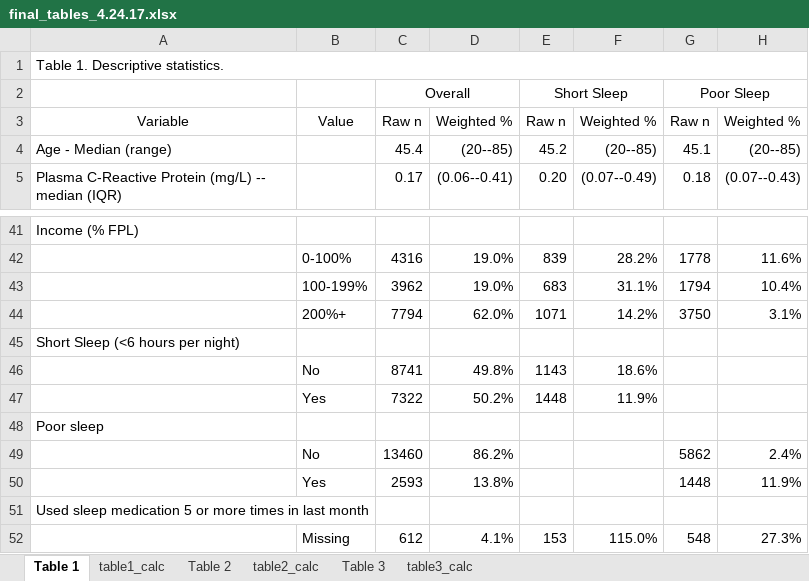
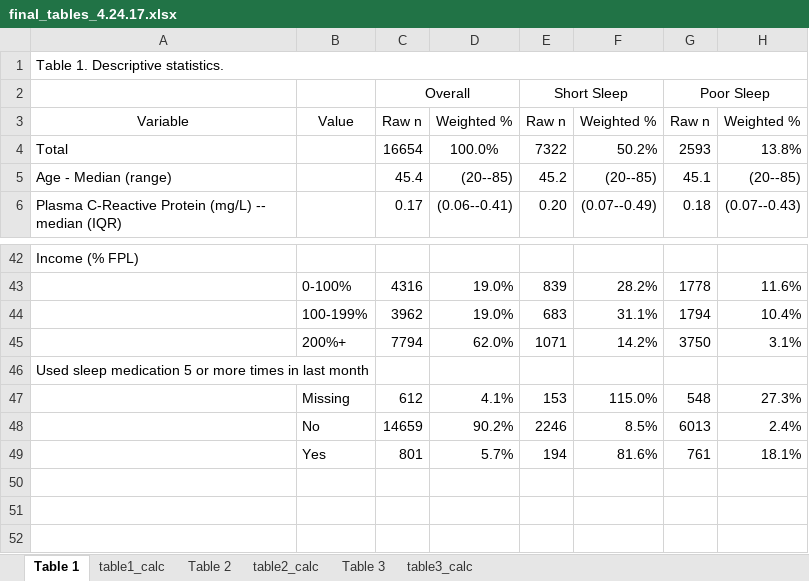
Before and after one commit to audreyrenson/nhanes_ses_sleep_crp, an Excel workbook: final_tables_4.24.17.xlsx, sheet Table 1, drawn as a sheet; only a part is shown, gaps mark what is left out; the shorter side is filled out with more unchanged rows; values as stored, in another font and other column widths than the file's, no borders; removed rows and columns are numbered as before the commit, all else as after; the diff names each change by its address in the sheet, - before the commit and + after, or states it on an @@ line.

```diff
--- a/final_tables_4.24.17.xlsx (sheet Table 1)
+++ b/final_tables_4.24.17.xlsx (sheet Table 1)
+row 4: Total |  | 16654 | 100.0% | 7322 | 50.2% | 2593 | 13.8%
-row 45: Short Sleep (<6 hours per night)
-row 46:  | No | 8741 | 49.8% | 1143 | 18.6%
-row 47:  | Yes | 7322 | 50.2% | 1448 | 11.9%
-row 48: Poor sleep
-row 49:  | No | 13460 | 86.2% |  |  | 5862 | 2.4%
-row 50:  | Yes | 2593 | 13.8% |  |  | 1448 | 11.9%
```
Also changed, not shown: 3 other files.
